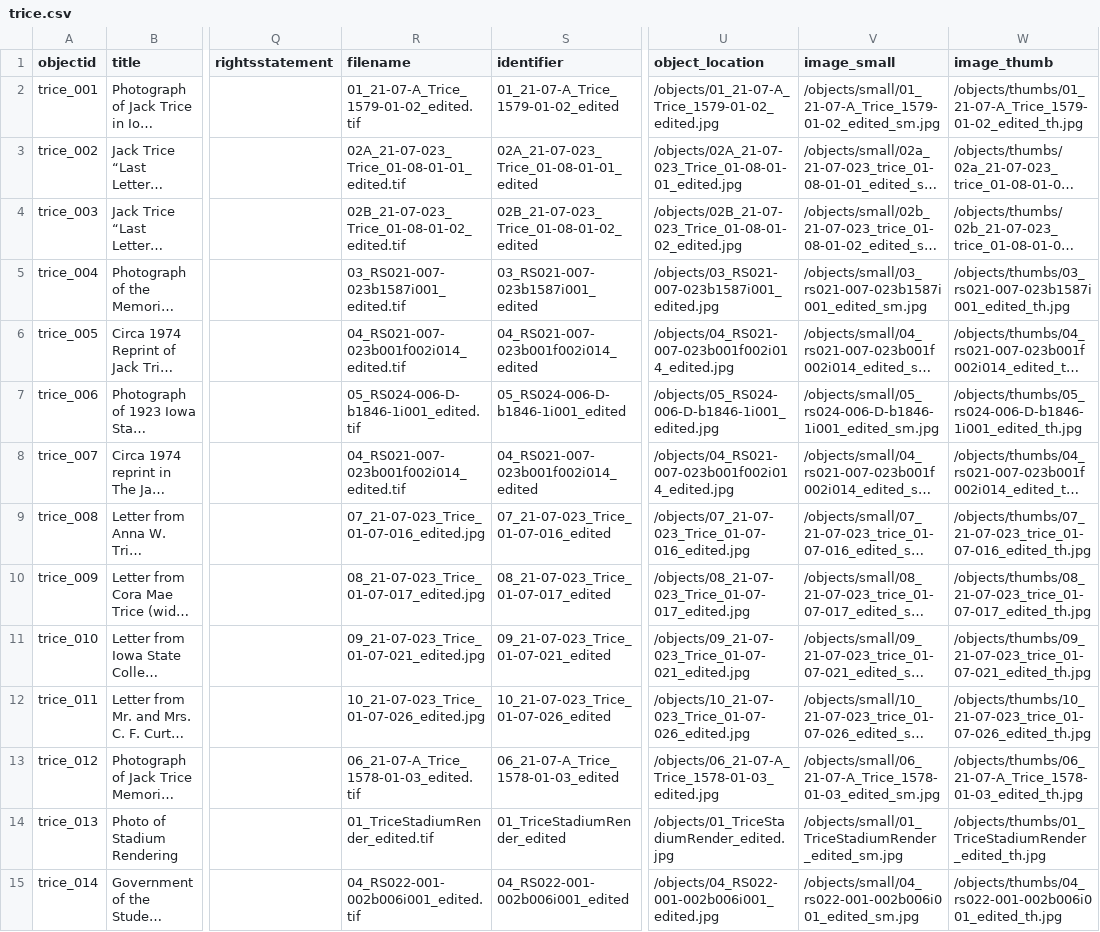
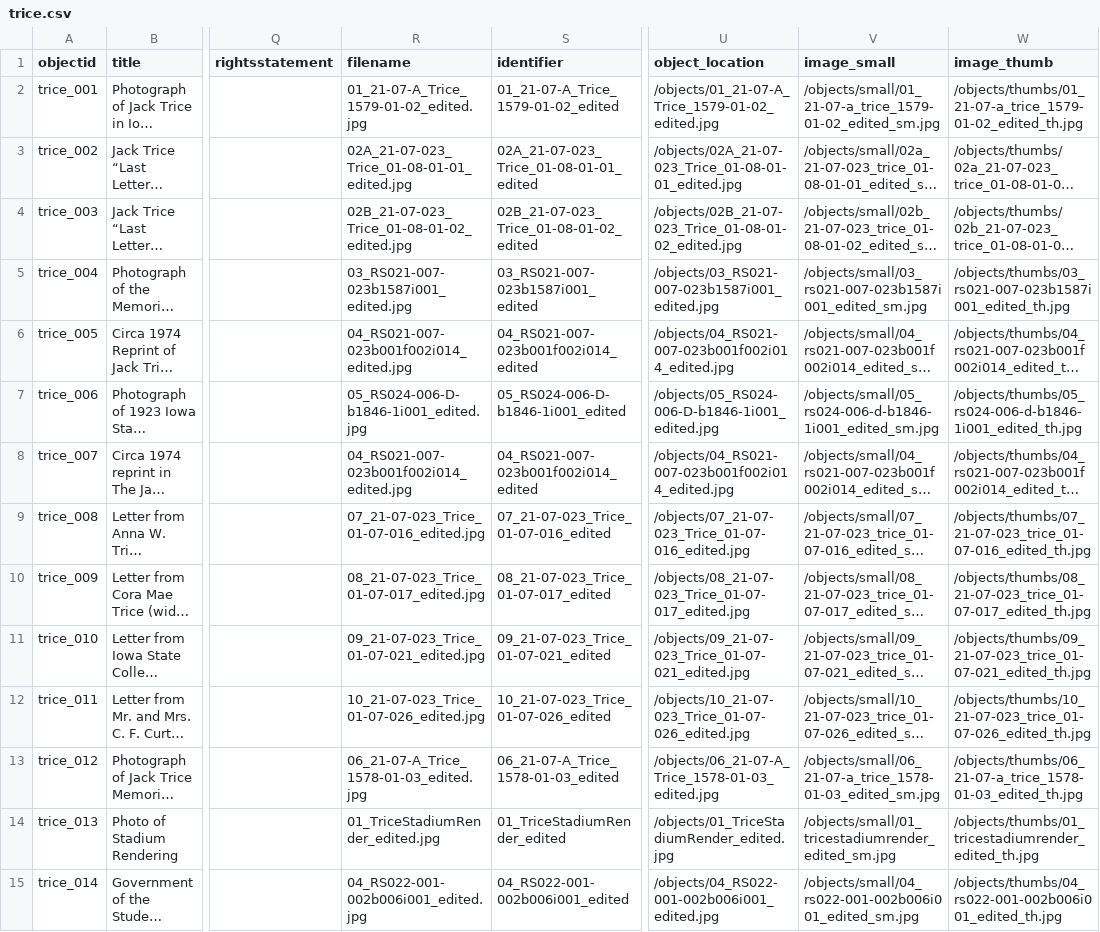
Before and after one commit to isu-digital/once-twice-trice, a CSV file: _data/trice.csv, drawn as a sheet; only a part is shown, gaps mark what is left out; long unchanged cells end in …; the diff covers the shown part only; the diff names each change by its address in the sheet, - before the commit and + after, or states it on an @@ line.

Commit message:
fix filename case

```diff
--- a/_data/trice.csv
+++ b/_data/trice.csv
-R2 (filename): 01_21-07-A_Trice_1579-01-02_edited.tif
+R2 (filename): 01_21-07-A_Trice_1579-01-02_edited.jpg
-V2 (image_small): /objects/small/01_21-07-A_Trice_1579-01-02_edited_sm.jpg
+V2 (image_small): /objects/small/01_21-07-a_trice_1579-01-02_edited_sm.jpg
-W2 (image_thumb): /objects/thumbs/01_21-07-A_Trice_1579-01-02_edited_th.jpg
+W2 (image_thumb): /objects/thumbs/01_21-07-a_trice_1579-01-02_edited_th.jpg
-R3 (filename): 02A_21-07-023_Trice_01-08-01-01_edited.tif
+R3 (filename): 02A_21-07-023_Trice_01-08-01-01_edited.jpg
-R4 (filename): 02B_21-07-023_Trice_01-08-01-02_edited.tif
+R4 (filename): 02B_21-07-023_Trice_01-08-01-02_edited.jpg
-R5 (filename): 03_RS021-007-023b1587i001_edited.tif
+R5 (filename): 03_RS021-007-023b1587i001_edited.jpg
-R6 (filename): 04_RS021-007-023b001f002i014_edited.tif
+R6 (filename): 04_RS021-007-023b001f002i014_edited.jpg
-R7 (filename): 05_RS024-006-D-b1846-1i001_edited.tif
+R7 (filename): 05_RS024-006-D-b1846-1i001_edited.jpg
-V7 (image_small): /objects/small/05_rs024-006-D-b1846-1i001_edited_sm.jpg
+V7 (image_small): /objects/small/05_rs024-006-d-b1846-1i001_edited_sm.jpg
-W7 (image_thumb): /objects/thumbs/05_rs024-006-D-b1846-1i001_edited_th.jpg
+W7 (image_thumb): /objects/thumbs/05_rs024-006-d-b1846-1i001_edited_th.jpg
-R8 (filename): 04_RS021-007-023b001f002i014_edited.tif
+R8 (filename): 04_RS021-007-023b001f002i014_edited.jpg
-R13 (filename): 06_21-07-A_Trice_1578-01-03_edited.tif
+R13 (filename): 06_21-07-A_Trice_1578-01-03_edited.jpg
-V13 (image_small): /objects/small/06_21-07-A_Trice_1578-01-03_edited_sm.jpg
+V13 (image_small): /objects/small/06_21-07-a_trice_1578-01-03_edited_sm.jpg
-W13 (image_thumb): /objects/thumbs/06_21-07-A_Trice_1578-01-03_edited_th.jpg
+W13 (image_thumb): /objects/thumbs/06_21-07-a_trice_1578-01-03_edited_th.jpg
-R14 (filename): 01_TriceStadiumRender_edited.tif
+R14 (filename): 01_TriceStadiumRender_edited.jpg
-V14 (image_small): /objects/small/01_TriceStadiumRender_edited_sm.jpg
+V14 (image_small): /objects/small/01_tricestadiumrender_edited_sm.jpg
-W14 (image_thumb): /objects/thumbs/01_TriceStadiumRender_edited_th.jpg
+W14 (image_thumb): /objects/thumbs/01_tricestadiumrender_edited_th.jpg
-R15 (filename): 04_RS022-001-002b006i001_edited.tif
+R15 (filename): 04_RS022-001-002b006i001_edited.jpg
```
Also changed, not shown: 32 edited cells elsewhere in this file.
